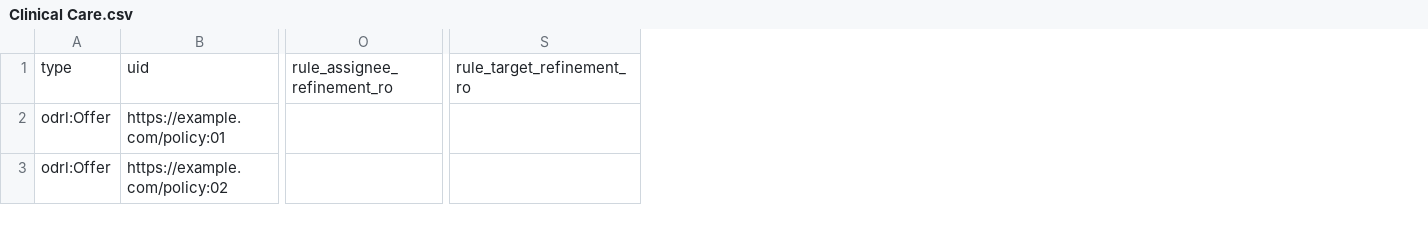
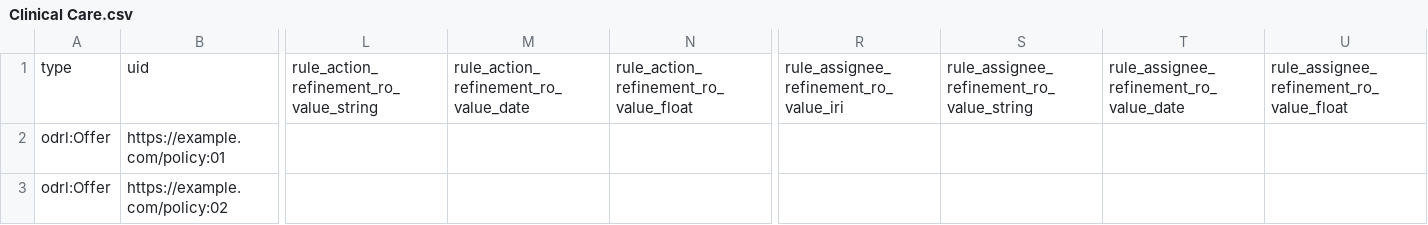
Before and after one commit to wilkinsonlab/odrl-cce-models, a CSV file: Clinical Care.csv, drawn as a sheet; only a part is shown, gaps mark what is left out; removed rows and columns are numbered as before the commit, all else as after; the diff covers the shown part only; the diff names each change by its address in the sheet, - before the commit and + after, or states it on an @@ line.

Commit message:
feat: add more fields to data sources

```diff
--- a/Clinical Care.csv
+++ b/Clinical Care.csv
+column L, row 1: rule_action_refinement_ro_value_string
+column M, row 1: rule_action_refinement_ro_value_date
+column N, row 1: rule_action_refinement_ro_value_float
-column O, row 1: rule_assignee_refinement_ro
+column R, row 1: rule_assignee_refinement_ro_value_iri
+column S, row 1: rule_assignee_refinement_ro_value_string
+column T, row 1: rule_assignee_refinement_ro_value_date
+column U, row 1: rule_assignee_refinement_ro_value_float
-column S, row 1: rule_target_refinement_ro
```
Also changed, not shown: 16 added columns, 3 removed columns and 3 edited cells elsewhere in this file, Clinical Research.csv, Disease Specific Use.csv, 6 other files.
